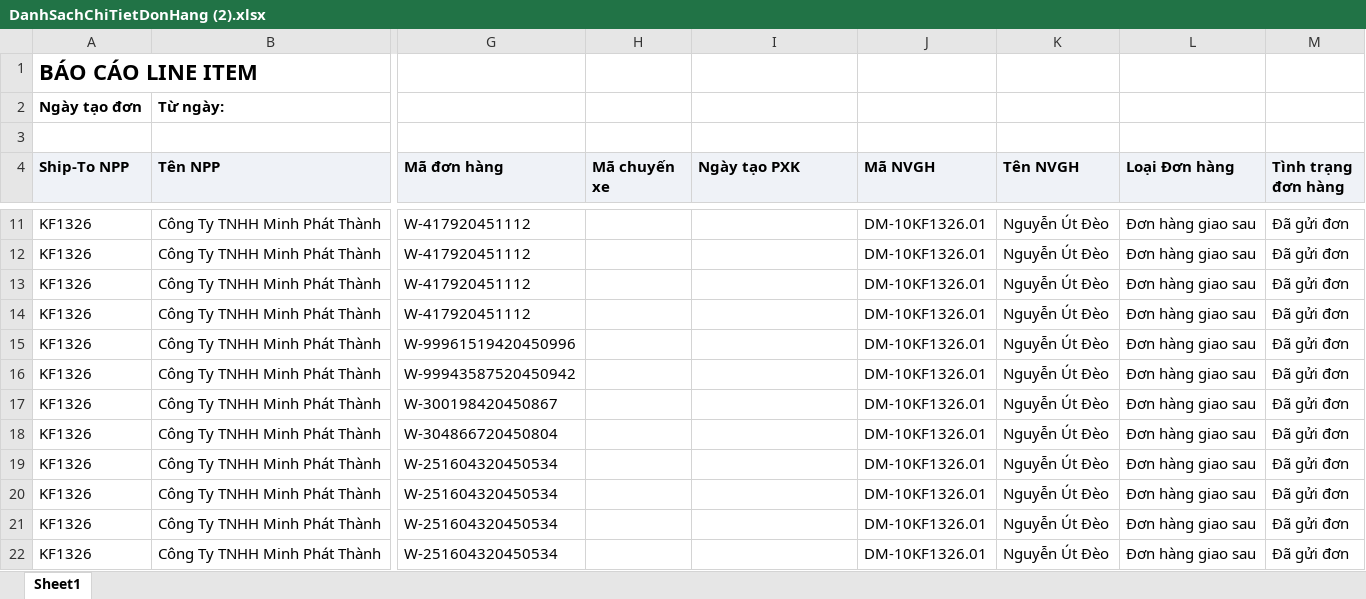
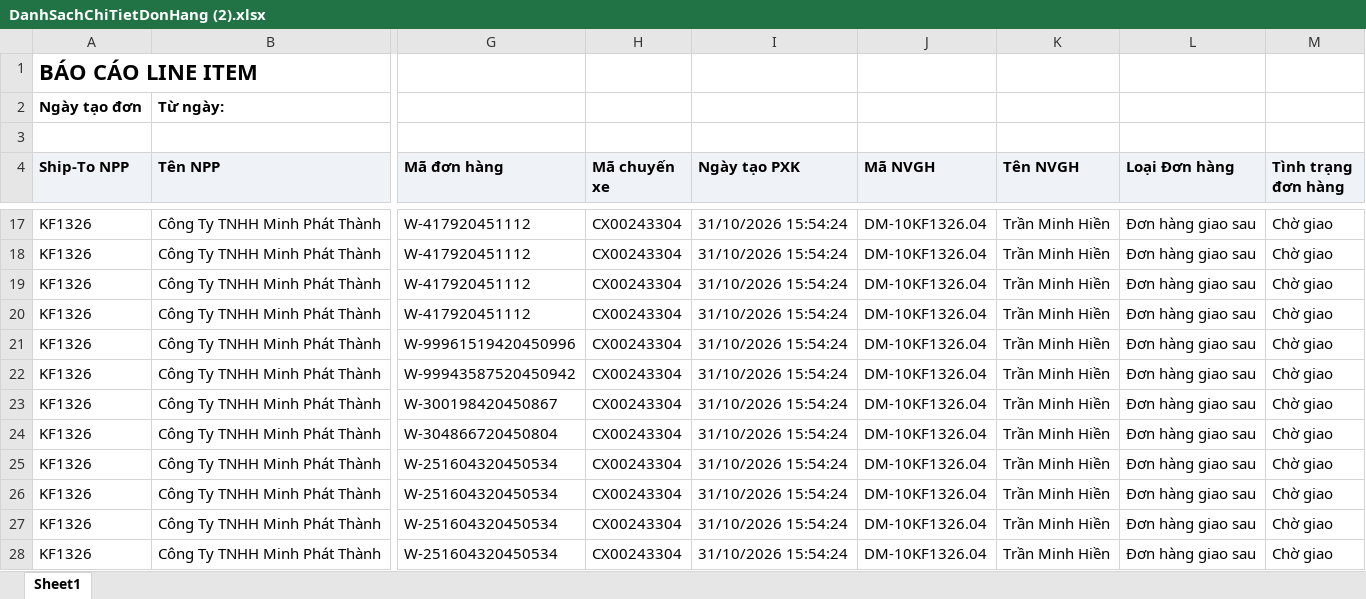
Before and after one commit to Tantt2026/Dashboard-Masan, an Excel workbook: data/Thang10/DanhSachChiTietDonHang (2).xlsx, sheet Sheet1, drawn as a sheet; only a part is shown, gaps mark what is left out; values as stored, in another font and other column widths than the file's, no borders; addresses are those after the commit; the diff covers the shown part only; the diff names each change by its address in the sheet, - before the commit and + after, or states it on an @@ line.

```diff
--- a/data/Thang10/DanhSachChiTietDonHang (2).xlsx (sheet Sheet1)
+++ b/data/Thang10/DanhSachChiTietDonHang (2).xlsx (sheet Sheet1)
-H17:H28 (Mã chuyến xe): (empty)
+H17:H28 (Mã chuyến xe): CX00243304
-I17:I28 (Ngày tạo PXK): (empty)
+I17:I28 (Ngày tạo PXK): 31/10/2026 15:54:24
-J17:J28 (Mã NVGH): DM-10KF1326.01
+J17:J28 (Mã NVGH): DM-10KF1326.04
-K17:K28 (Tên NVGH): Nguyễn Út Đèo
+K17:K28 (Tên NVGH): Trần Minh Hiền
-M17:M28 (Tình trạng đơn hàng): Đã gửi đơn
+M17:M28 (Tình trạng đơn hàng): Chờ giao
```
Also changed, not shown: 6 added rows and 1657 edited cells elsewhere in this sheet, data/Thang10/DANH_SACH_KET_QUA_CUA_HANG_THAM_GIA_CHUONG_TRINH.xlsx, data/Thang10/DanhSachXetBoHinhTrungBay.xlsx, 3 other files.
